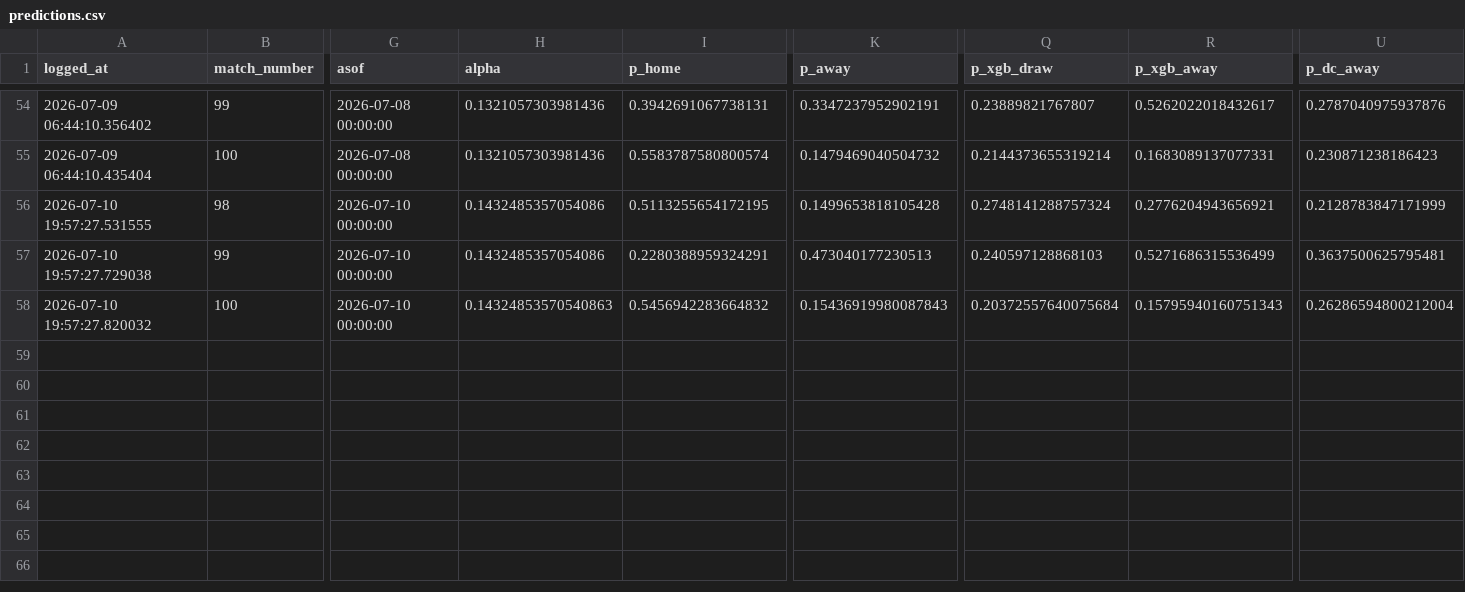
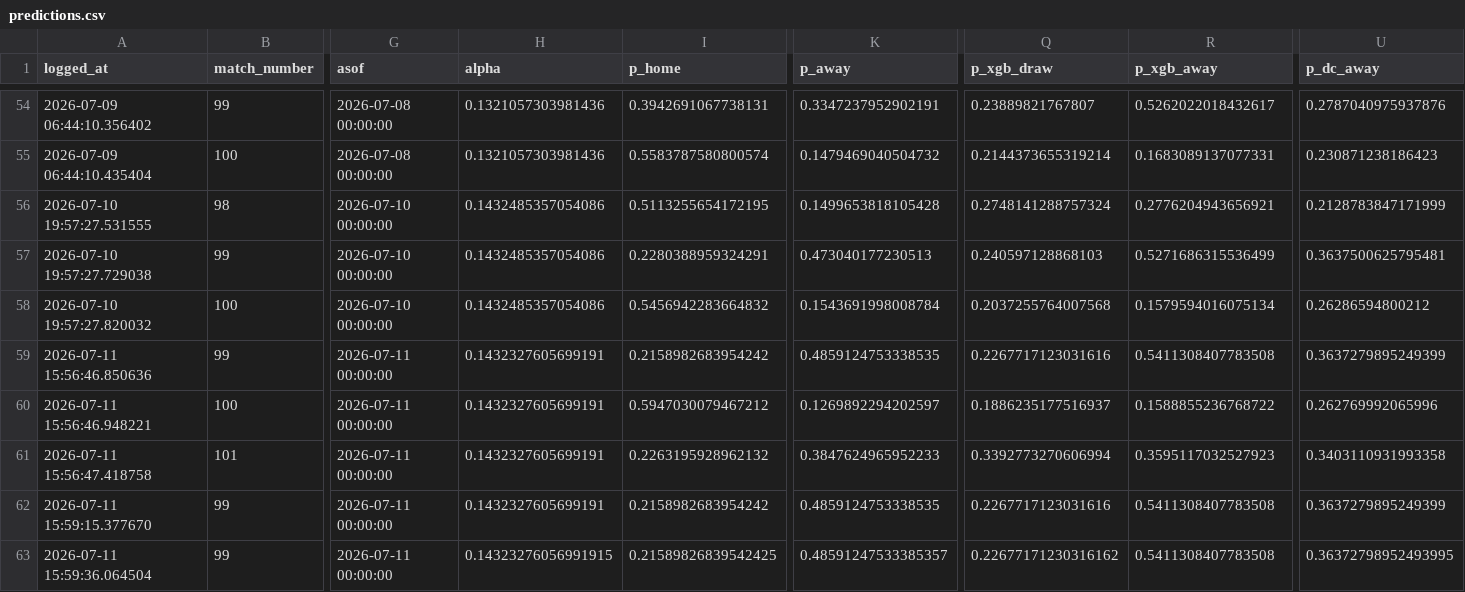
Before and after one commit to AH-2101/world_cup_predictions, a CSV file: ledger/predictions.csv, drawn as a sheet; only a part is shown, gaps mark what is left out; rows hold the shown columns only; the diff names each change by its address in the sheet, - before the commit and + after, or states it on an @@ line.

Commit message:
new data

```diff
--- a/ledger/predictions.csv
+++ b/ledger/predictions.csv
-H58 (alpha): 0.14324853570540863
+H58 (alpha): 0.1432485357054086
-K58 (p_away): 0.15436919980087843
+K58 (p_away): 0.1543691998008784
-Q58 (p_xgb_draw): 0.20372557640075684
+Q58 (p_xgb_draw): 0.2037255764007568
-R58 (p_xgb_away): 0.15795940160751343
+R58 (p_xgb_away): 0.1579594016075134
-U58 (p_dc_away): 0.26286594800212004
+U58 (p_dc_away): 0.26286594800212
+row 59: 2026-07-11 15:56:46.850636 | 99 | 2026-07-11 00:00:00 | 0.1432327605699191 | 0.2158982683954242 | 0.4859124753338535 | 0.2267717123031616 | 0.5411308407783508 | 0.3637279895249399
+row 60: 2026-07-11 15:56:46.948221 | 100 | 2026-07-11 00:00:00 | 0.1432327605699191 | 0.5947030079467212 | 0.1269892294202597 | 0.1886235177516937 | 0.1588855236768722 | 0.262769992065996
+row 61: 2026-07-11 15:56:47.418758 | 101 | 2026-07-11 00:00:00 | 0.1432327605699191 | 0.2263195928962132 | 0.3847624965952233 | 0.3392773270606994 | 0.3595117032527923 | 0.3403110931993358
+row 62: 2026-07-11 15:59:15.377670 | 99 | 2026-07-11 00:00:00 | 0.1432327605699191 | 0.2158982683954242 | 0.4859124753338535 | 0.2267717123031616 | 0.5411308407783508 | 0.3637279895249399
+row 63: 2026-07-11 15:59:36.064504 | 99 | 2026-07-11 00:00:00 | 0.14323276056991915 | 0.21589826839542425 | 0.48591247533385357 | 0.22677171230316162 | 0.5411308407783508 | 0.36372798952493995
```
Also changed, not shown: 2 other files.
